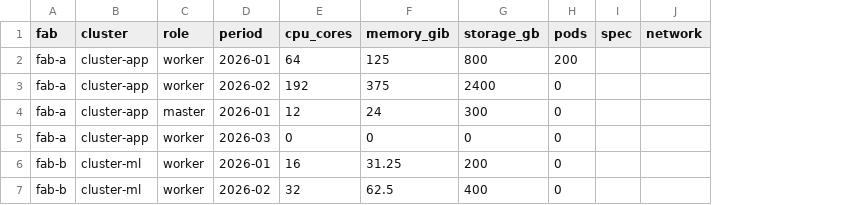
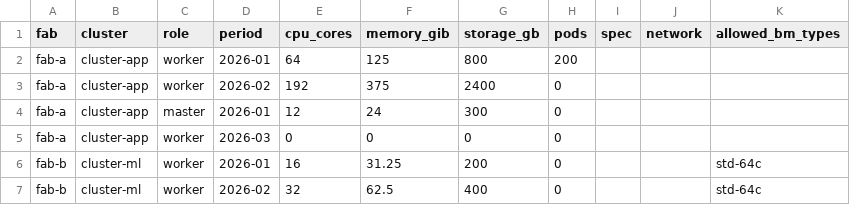
Before and after one commit to dy850078/solver, a CSV file: examples/capacity/demand_book_sample.csv, drawn as a sheet; the diff names each change by its address in the sheet, - before the commit and + after, or states it on an @@ line.

```diff
--- a/examples/capacity/demand_book_sample.csv
+++ b/examples/capacity/demand_book_sample.csv
+column K (allowed_bm_types), rows 6-7: std-64c | std-64c
```
Also changed, not shown: 3 other files.
